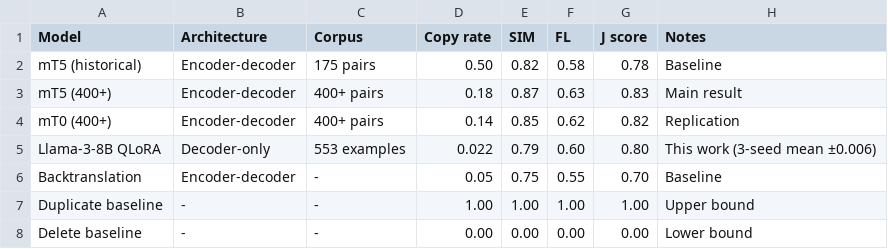
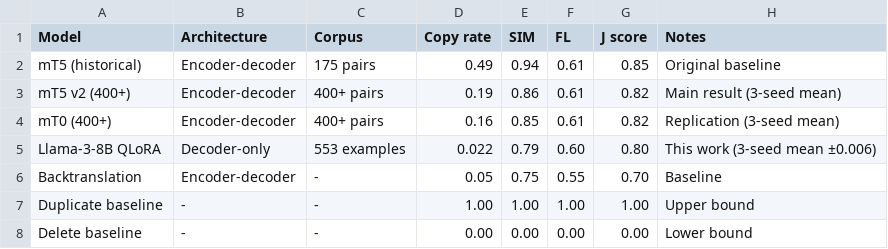
Before and after one commit to farunawebservices/multilingual-detox-mech, a CSV file: results/tables/table_2_final_comparison.csv, drawn as a sheet.

```diff
--- a/results/tables/table_2_final_comparison.csv
+++ b/results/tables/table_2_final_comparison.csv
@@ -1,5 +1,5 @@
 Model,Architecture,Corpus,Copy rate,SIM,FL,J score,Notes
-mT5 (historical),Encoder-decoder,175 pairs,0.50,0.82,0.58,0.78,Baseline
-mT5 (400+),Encoder-decoder,400+ pairs,0.18,0.87,0.63,0.83,Main result
-mT0 (400+),Encoder-decoder,400+ pairs,0.14,0.85,0.62,0.82,Replication
+mT5 (historical),Encoder-decoder,175 pairs,0.49,0.94,0.61,0.85,Original baseline
+mT5 v2 (400+),Encoder-decoder,400+ pairs,0.19,0.86,0.61,0.82,Main result (3-seed mean)
+mT0 (400+),Encoder-decoder,400+ pairs,0.16,0.85,0.61,0.82,Replication (3-seed mean)
 Llama-3-8B QLoRA,Decoder-only,553 examples,0.022,0.79,0.60,0.80,This work (3-seed mean ±0.006)
```
Also changed, not shown: results/tables/table_3_metrics_comparison.csv.
